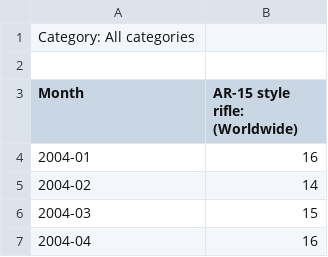
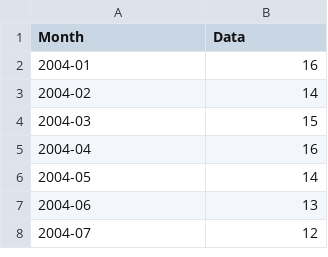
Before and after one commit to omkarkameshiyer/bb4-project-2, a CSV file: db/multiTimelineAr15.csv, drawn as a sheet; only a part is shown; the shorter side is filled out with more unchanged rows.

Commit message:
Update multiTimelineAr15.csv
missing

```diff
--- a/db/multiTimelineAr15.csv
+++ b/db/multiTimelineAr15.csv
@@ -1,4 +1,2 @@
-Category: All categories
-
-Month,AR-15 style rifle: (Worldwide)
+Month,Data
 2004-01,16
```
